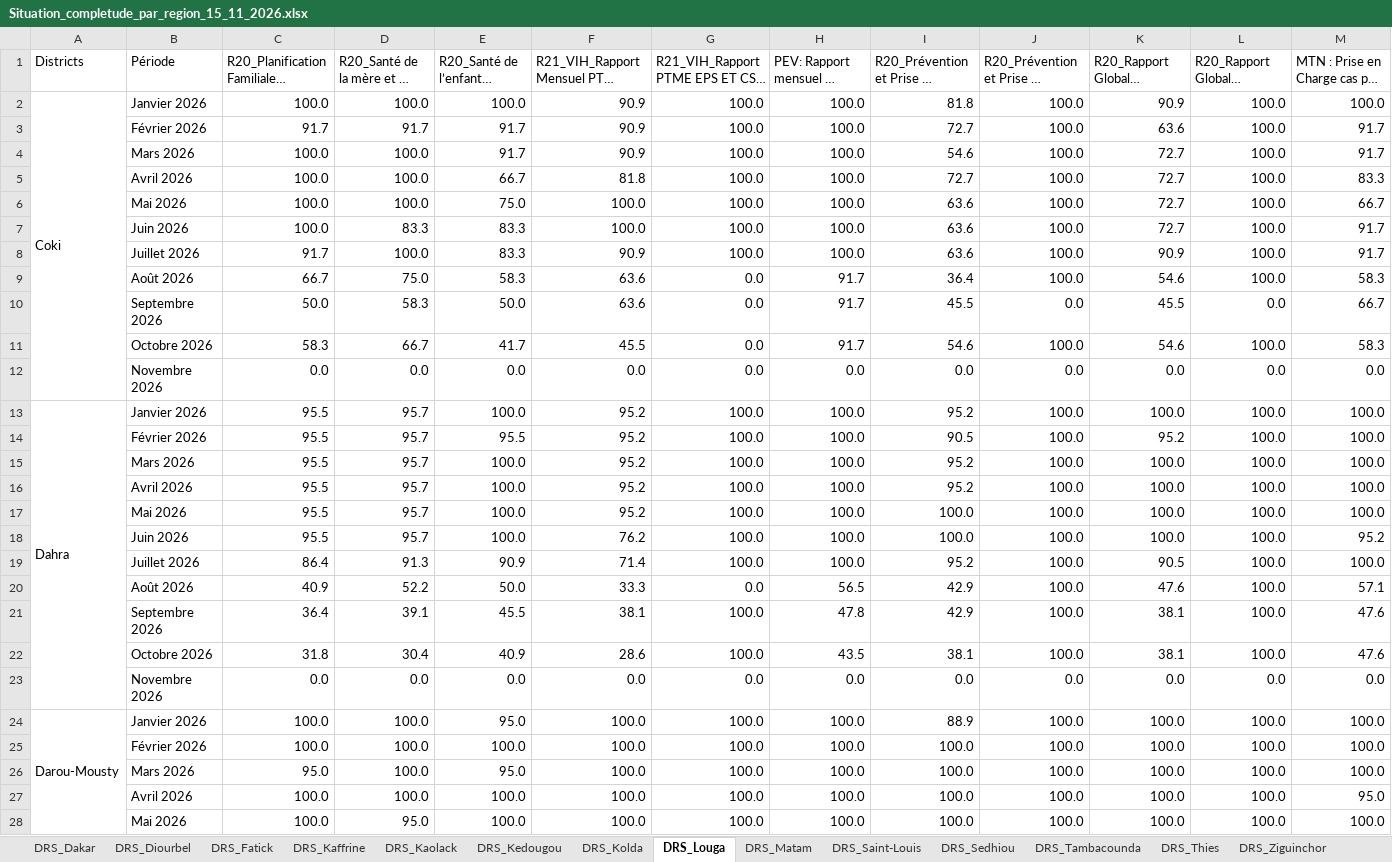
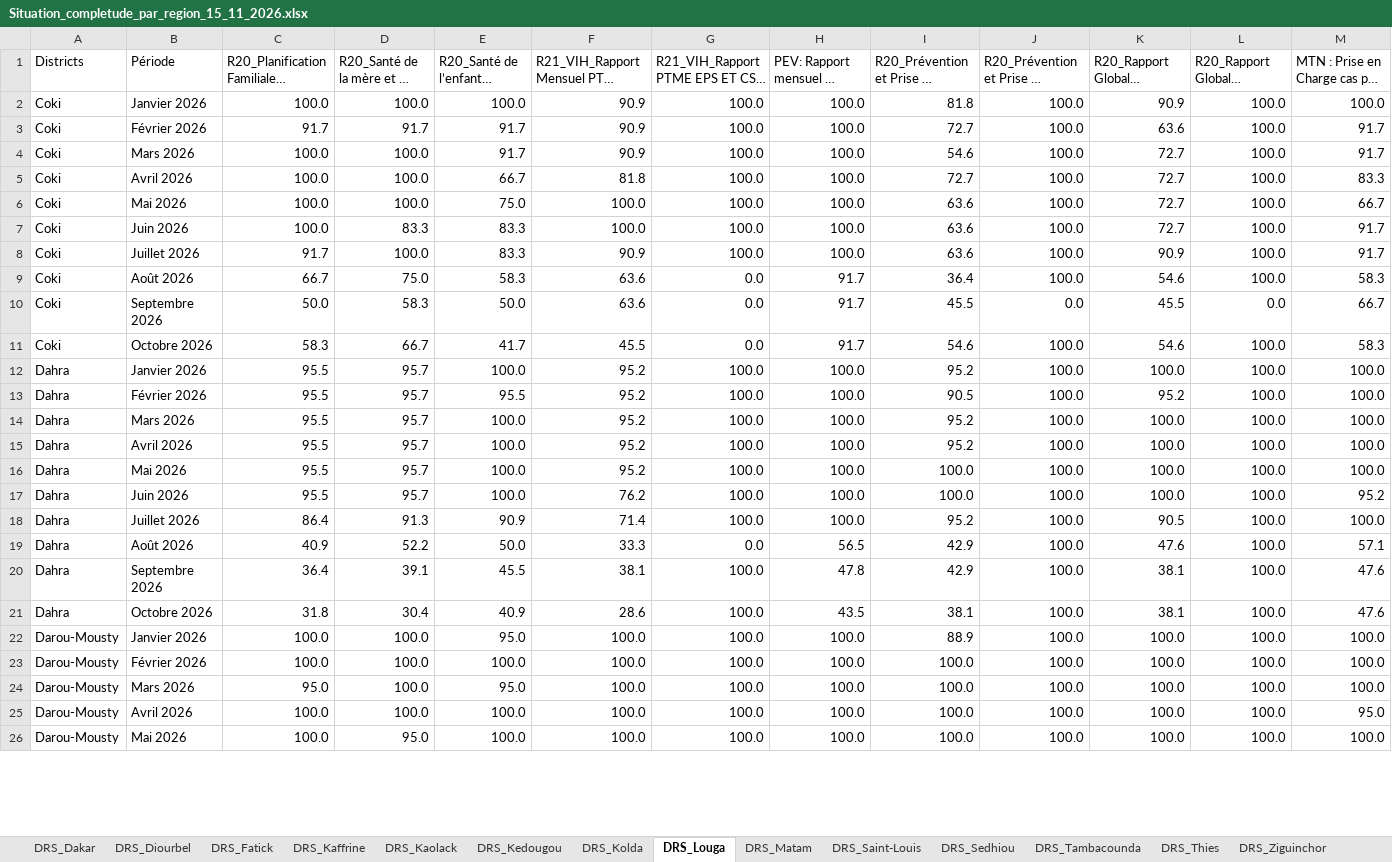
Before and after one commit to frandrone07-cmyk/Extraction_hebdo, an Excel workbook: data/exports/Situation_completude_par_region_15_11_2026.xlsx, sheet DRS_Louga, drawn as a sheet; only a part is shown; long unchanged cells end in …; values as stored, in another font and other column widths than the file's, no cell formats; removed rows and columns are numbered as before the commit, all else as after; rows hold the shown columns only; the diff covers the shown part only; the diff names each change by its address in the sheet, - before the commit and + after, or states it on an @@ line.

```diff
--- a/data/exports/Situation_completude_par_region_15_11_2026.xlsx (sheet DRS_Louga)
+++ b/data/exports/Situation_completude_par_region_15_11_2026.xlsx (sheet DRS_Louga)
-A2:A12 merged
-A3:A11 (Districts): (empty)
+A3:A11 (Districts): Coki
-row 12:  | Novembre 2026 | 0.0 | 0.0 | 0.0 | 0.0 | 0.0 | 0.0 | 0.0 | 0.0 | 0.0 | 0.0 | 0.0
-A13:A23 merged
-A13:A21 (Districts): (empty)
+A13:A21 (Districts): Dahra
-row 23:  | Novembre 2026 | 0.0 | 0.0 | 0.0 | 0.0 | 0.0 | 0.0 | 0.0 | 0.0 | 0.0 | 0.0 | 0.0
-A24:A34 merged
-A23:A26 (Districts): (empty)
+A23:A26 (Districts): Darou-Mousty
```
Also changed, not shown: 6 removed rows, 50 edited cells and merged cells elsewhere in this sheet, sheet DRS_Dakar, sheet DRS_Thies, sheet DRS_Fatick, sheet DRS_Tambacounda, sheet DRS_Saint-Louis, sheet DRS_Ziguinchor, 7 more sheets, cell formats, 6 other files.
